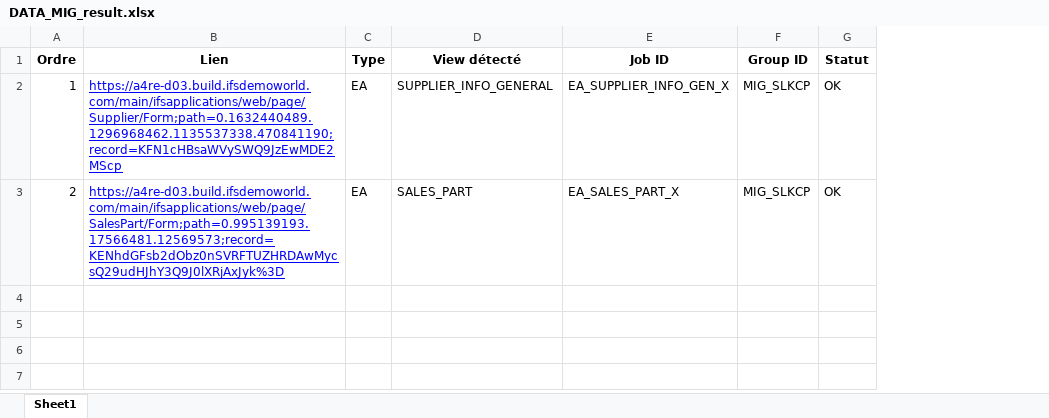
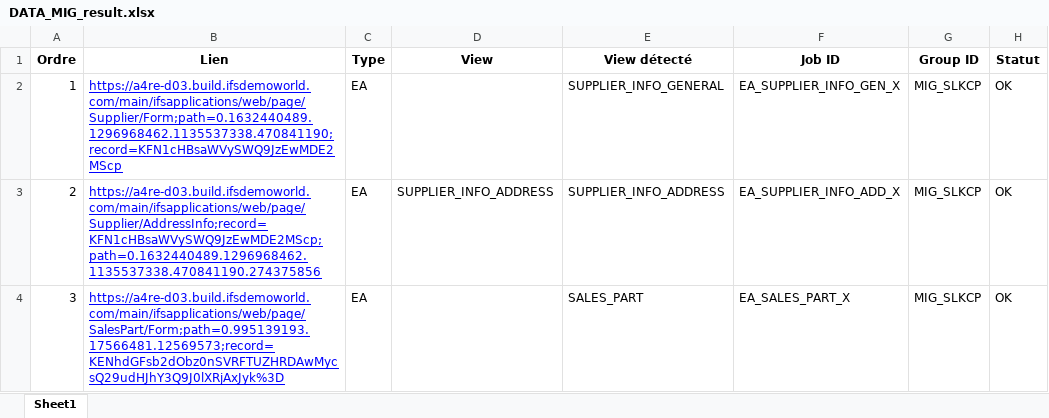
Before and after one commit to SLK-ANDRAINA/Bot-ADR, an Excel workbook: excel/DATA_MIG_result.xlsx, sheet Sheet1, drawn as a sheet; values as stored, in another font and other column widths than the file's, no borders; addresses are those after the commit; the diff names each change by its address in the sheet, - before the commit and + after, or states it on an @@ line.

```diff
--- a/excel/DATA_MIG_result.xlsx (sheet Sheet1)
+++ b/excel/DATA_MIG_result.xlsx (sheet Sheet1)
+column D (View), row 3: SUPPLIER_INFO_ADDRESS
-B3 (Lien): https://a4re-d03.build.ifsdemoworld.com/main/ifsapplications/web/page/SalesPart/Form;path=0.995139193.17566481.12569573;record=KENhdGFsb2dObz0nSVRFTUZHRDAwMycsQ29udHJhY3Q9J0lXRjAxJyk%3D
+B3 (Lien): https://a4re-d03.build.ifsdemoworld.com/main/ifsapplications/web/page/Supplier/AddressInfo;record=KFN1cHBsaWVySWQ9JzEwMDE2MScp;path=0.1632440489.1296968462.1135537338.470841190.274375856
-E3 (View détecté): SALES_PART
+E3 (View détecté): SUPPLIER_INFO_ADDRESS
-F3 (Job ID): EA_SALES_PART_X
+F3 (Job ID): EA_SUPPLIER_INFO_ADD_X
+row 4: 3 | https://a4re-d03.build.ifsdemoworld.com/main/ifsapplications/web/page/SalesPart/Form;path=0.995139193.17566481.12569573;record=KENhdGFsb2dObz0nSVRFTUZHRDAwMycsQ29udHJhY3Q9J0lXRjAxJyk%3D | EA |  | SALES_PART | EA_SALES_PART_X | MIG_SLKCP | OK
```
Also changed, not shown: excel/DATA_MIG.xlsx, 56 other files.
